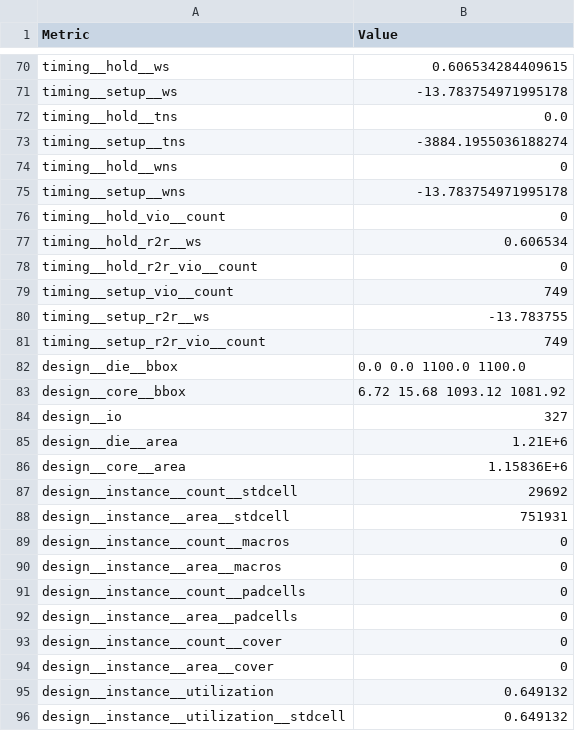
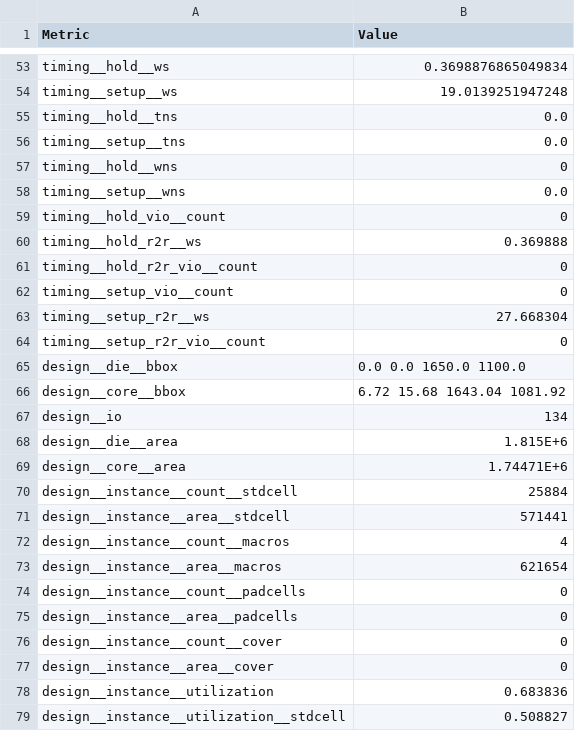
Before and after one commit to Sheffield-Chip-Design-Team/chipathon-2026-grouper, a CSV file: final/metrics.csv, drawn as a sheet; only a part is shown, gaps mark what is left out; addresses are those after the commit; the diff covers the shown part only; the diff names each change by its address in the sheet, - before the commit and + after, or states it on an @@ line.

```diff
--- a/final/metrics.csv
+++ b/final/metrics.csv
-B53 (Value): 0.606534284409615
+B53 (Value): 0.3698876865049834
-B54 (Value): -13.783754971995178
+B54 (Value): 19.0139251947248
-B56 (Value): -3884.1955036188274
+B56 (Value): 0.0
-B58 (Value): -13.783754971995178
+B58 (Value): 0.0
-B60 (Value): 0.606534
+B60 (Value): 0.369888
-B62 (Value): 749
+B62 (Value): 0
-B63 (Value): -13.783755
+B63 (Value): 27.668304
-B64 (Value): 749
+B64 (Value): 0
-B65 (Value): 0.0 0.0 1100.0 1100.0
+B65 (Value): 0.0 0.0 1650.0 1100.0
-B66 (Value): 6.72 15.68 1093.12 1081.92
+B66 (Value): 6.72 15.68 1643.04 1081.92
-B67 (Value): 327
+B67 (Value): 134
-B68 (Value): 1.21E+6
+B68 (Value): 1.815E+6
-B69 (Value): 1.15836E+6
+B69 (Value): 1.74471E+6
-B70 (Value): 29692
+B70 (Value): 25884
-B71 (Value): 751931
+B71 (Value): 571441
-B72 (Value): 0
+B72 (Value): 4
-B73 (Value): 0
+B73 (Value): 621654
-B78 (Value): 0.649132
+B78 (Value): 0.683836
-B79 (Value): 0.649132
+B79 (Value): 0.508827
```
Also changed, not shown: 5 added rows, 25 removed rows, 1 moved row and 105 edited cells elsewhere in this file, 24 other files.
